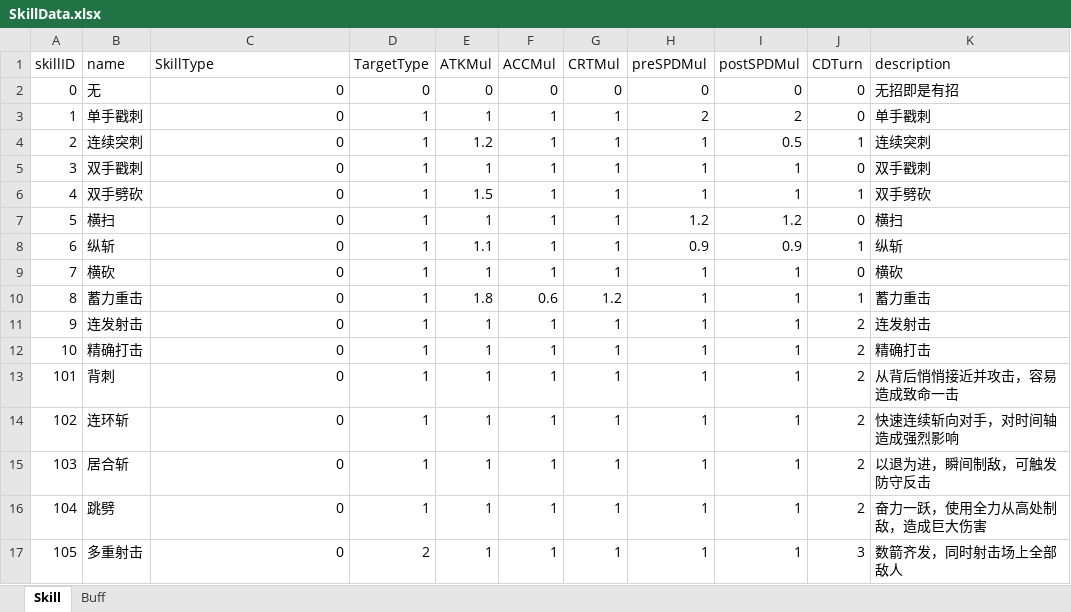
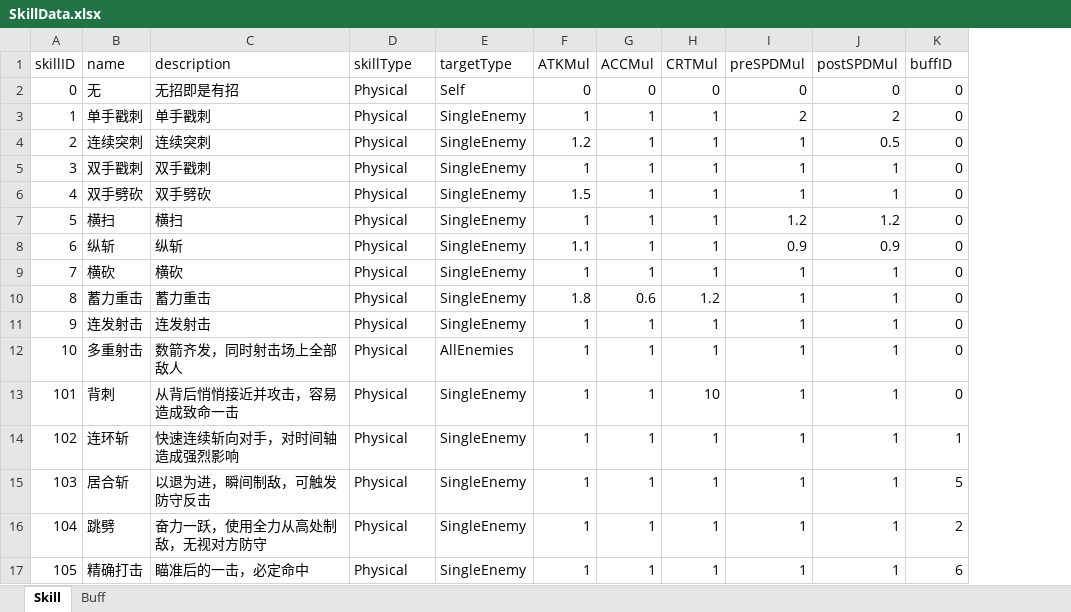
Before and after one commit to huzhangyang/ChineseRoguelikeGame, an Excel workbook: Documents/ExcelData/SkillData.xlsx, sheet Skill, drawn as a sheet; only a part is shown; values as stored, in another font and other column widths than the file's, no borders; removed rows and columns are numbered as before the commit, all else as after; the diff covers the shown part only; the diff names each change by its address in the sheet, - before the commit and + after, or states it on an @@ line.

Commit message:
a draft of BuffData.

```diff
--- a/Documents/ExcelData/SkillData.xlsx (sheet Skill)
+++ b/Documents/ExcelData/SkillData.xlsx (sheet Skill)
+column E (targetType), rows 2-17: Self | SingleEnemy | SingleEnemy | SingleEnemy | SingleEnemy | SingleEnemy | SingleEnemy | SingleEnemy | SingleEnemy | SingleEnemy | AllEnemies | SingleEnemy | SingleEnemy | SingleEnemy | SingleEnemy | SingleEnemy
-column K (description), rows 2-17: 无招即是有招 | 单手戳刺 | 连续突刺 | 双手戳刺 | 双手劈砍 | 横扫 | 纵斩 | 横砍 | 蓄力重击 | 连发射击 | 精确打击 | 从背后悄悄接近并攻击，容易造成致命一击 | 快速连续斩向对手，对时间轴造成强烈影响 | 以退为进，瞬间制敌，可触发防守反击 | 奋力一跃，使用全力从高处制敌，造成巨大伤害 | 数箭齐发，同时射击场上全部敌人
-C1: SkillType
+C1: description
-D1: TargetType
+D1: skillType
-K1: CDTurn
+K1: buffID
-C2 (description): 0
+C2 (description): 无招即是有招
-D2 (skillType): 0
+D2 (skillType): Physical
-C3 (description): 0
+C3 (description): 单手戳刺
-D3:D16 (skillType): 1
+D3:D16 (skillType): Physical
-C4 (description): 0
+C4 (description): 连续突刺
-K4 (buffID): 1
+K4 (buffID): 0
-C5 (description): 0
+C5 (description): 双手戳刺
-C6 (description): 0
+C6 (description): 双手劈砍
-K6 (buffID): 1
+K6 (buffID): 0
-C7 (description): 0
+C7 (description): 横扫
-C8 (description): 0
+C8 (description): 纵斩
-K8 (buffID): 1
+K8 (buffID): 0
-C9 (description): 0
+C9 (description): 横砍
-C10 (description): 0
+C10 (description): 蓄力重击
-K10 (buffID): 1
+K10 (buffID): 0
-C11 (description): 0
+C11 (description): 连发射击
-K11:K13 (buffID): 2
+K11:K13 (buffID): 0
-B12 (name): 精确打击
+B12 (name): 多重射击
-C12 (description): 0
+C12 (description): 数箭齐发，同时射击场上全部敌人
-C13 (description): 0
+C13 (description): 从背后悄悄接近并攻击，容易造成致命一击
-H13 (CRTMul): 1
+H13 (CRTMul): 10
-C14 (description): 0
+C14 (description): 快速连续斩向对手，对时间轴造成强烈影响
-K14 (buffID): 2
+K14 (buffID): 1
-C15 (description): 0
+C15 (description): 以退为进，瞬间制敌，可触发防守反击
-K15 (buffID): 2
+K15 (buffID): 5
-C16 (description): 0
+C16 (description): 奋力一跃，使用全力从高处制敌，无视对方防守
-B17 (name): 多重射击
+B17 (name): 精确打击
-C17 (description): 0
+C17 (description): 瞄准后的一击，必定命中
-D17 (skillType): 2
+D17 (skillType): Physical
-K17 (buffID): 3
+K17 (buffID): 6
```
Also changed, not shown: 23 edited cells elsewhere in this sheet, sheet Buff, Documents/ExcelData/ItemData.xlsx, 7 other files.
